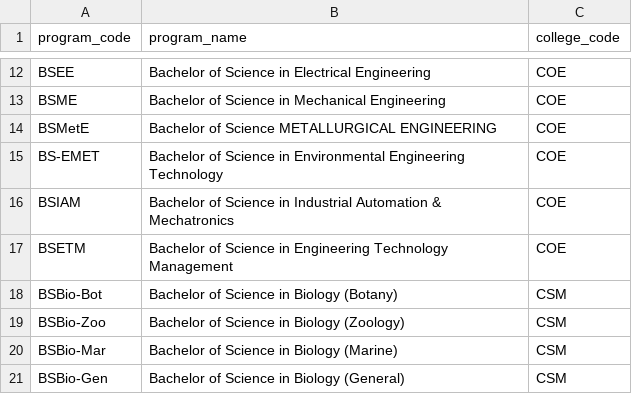
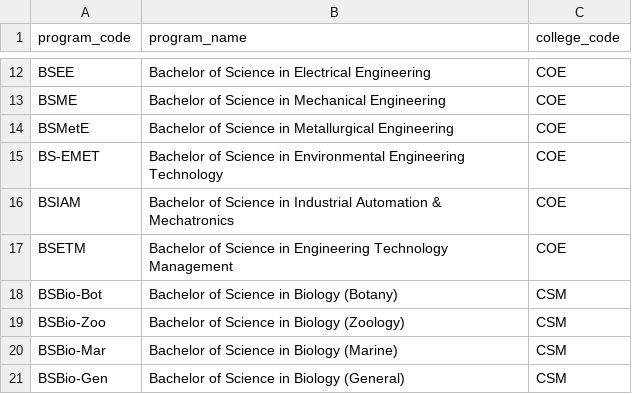
Before and after one commit to stebbn/Sibyl, a CSV file: data/programs.csv, drawn as a sheet; only a part is shown, gaps mark what is left out.

```diff
--- a/data/programs.csv
+++ b/data/programs.csv
@@ -13,3 +13,3 @@ BSEE,Bachelor of Science in Electrical Engineering,COE
 BSME,Bachelor of Science in Mechanical Engineering,COE
-BSMetE,Bachelor of Science METALLURGICAL ENGINEERING,COE
+BSMetE,Bachelor of Science in Metallurgical Engineering,COE
 BS-EMET,Bachelor of Science in Environmental Engineering Technology,COE
```
Also changed, not shown: 4 other files.
